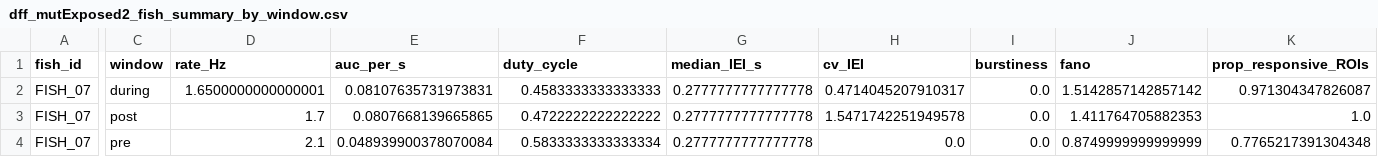
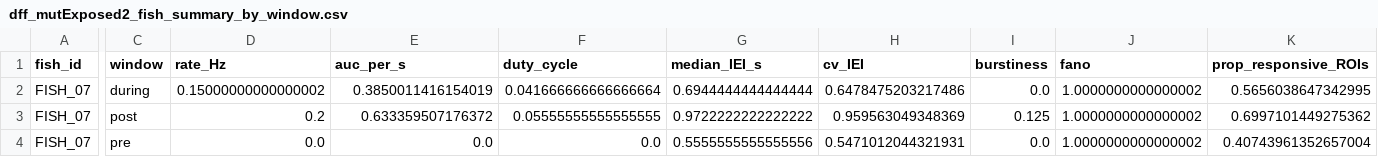
Before and after one commit to GeorgeKagugube/two-photon-calcium-zebrafish, a CSV file: scripts/out_mn_pipeline/dff_mutExposed2_fish_summary_by_window.csv, drawn as a sheet; only a part is shown, gaps mark what is left out; the diff names each change by its address in the sheet, - before the commit and + after, or states it on an @@ line.

```diff
--- a/scripts/out_mn_pipeline/dff_mutExposed2_fish_summary_by_window.csv
+++ b/scripts/out_mn_pipeline/dff_mutExposed2_fish_summary_by_window.csv
-D2 (rate_Hz): 1.6500000000000001
+D2 (rate_Hz): 0.15000000000000002
-E2 (auc_per_s): 0.08107635731973831
+E2 (auc_per_s): 0.3850011416154019
-F2 (duty_cycle): 0.4583333333333333
+F2 (duty_cycle): 0.041666666666666664
-G2 (median_IEI_s): 0.2777777777777778
+G2 (median_IEI_s): 0.6944444444444444
-H2 (cv_IEI): 0.4714045207910317
+H2 (cv_IEI): 0.6478475203217486
-J2 (fano): 1.5142857142857142
+J2 (fano): 1.0000000000000002
-K2 (prop_responsive_ROIs): 0.971304347826087
+K2 (prop_responsive_ROIs): 0.5656038647342995
-D3 (rate_Hz): 1.7
+D3 (rate_Hz): 0.2
-E3 (auc_per_s): 0.0807668139665865
+E3 (auc_per_s): 0.633359507176372
-F3 (duty_cycle): 0.4722222222222222
+F3 (duty_cycle): 0.05555555555555555
-G3 (median_IEI_s): 0.2777777777777778
+G3 (median_IEI_s): 0.9722222222222222
-H3 (cv_IEI): 1.5471742251949578
+H3 (cv_IEI): 0.959563049348369
-I3 (burstiness): 0.0
+I3 (burstiness): 0.125
-J3 (fano): 1.411764705882353
+J3 (fano): 1.0000000000000002
-K3 (prop_responsive_ROIs): 1.0
+K3 (prop_responsive_ROIs): 0.6997101449275362
-D4 (rate_Hz): 2.1
+D4 (rate_Hz): 0.0
-E4 (auc_per_s): 0.048939900378070084
+E4 (auc_per_s): 0.0
-F4 (duty_cycle): 0.5833333333333334
+F4 (duty_cycle): 0.0
-G4 (median_IEI_s): 0.2777777777777778
+G4 (median_IEI_s): 0.5555555555555556
-H4 (cv_IEI): 0.0
+H4 (cv_IEI): 0.5471012044321931
-J4 (fano): 0.8749999999999999
+J4 (fano): 1.0000000000000002
-K4 (prop_responsive_ROIs): 0.7765217391304348
+K4 (prop_responsive_ROIs): 0.40743961352657004
```
Also changed, not shown: scripts/out_mn_pipeline/dff_mutExposed1_fish_summary_by_window.csv, scripts/out_mn_pipeline/dff_mutExposed3_fish_summary_by_window.csv, 17 other files.
